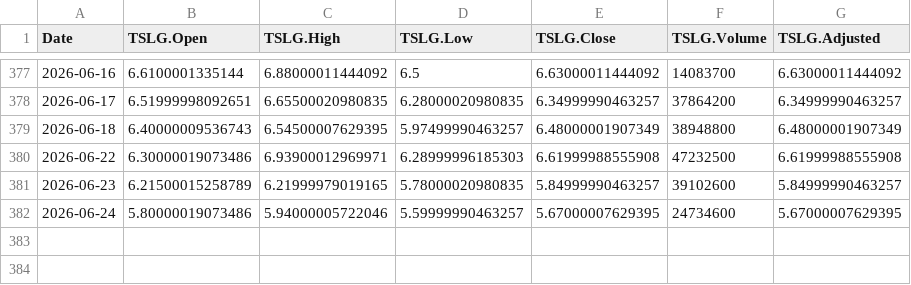
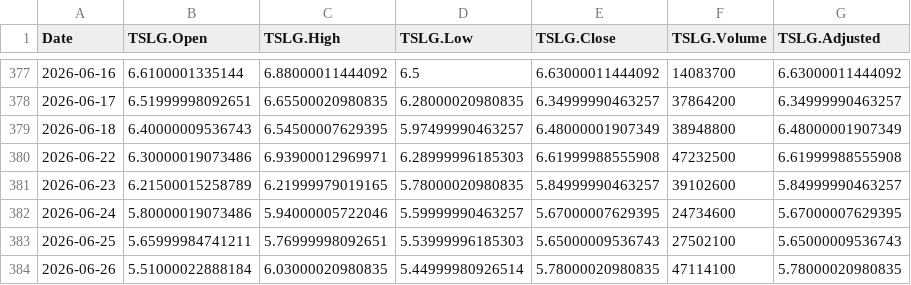
Before and after one commit to chems0404/Prophet_TQQQ, a CSV file: data/TSLG_data.csv, drawn as a sheet; only a part is shown, gaps mark what is left out.

```diff
--- a/data/TSLG_data.csv
+++ b/data/TSLG_data.csv
@@ -382 +382,3 @@
 2026-06-24,5.80000019073486,5.94000005722046,5.59999990463257,5.67000007629395,24734600,5.67000007629395
+2026-06-25,5.65999984741211,5.76999998092651,5.53999996185303,5.65000009536743,27502100,5.65000009536743
+2026-06-26,5.51000022888184,6.03000020980835,5.44999980926514,5.78000020980835,47114100,5.78000020980835
```
Also changed, not shown: data/BTC_data.csv, data/DIA_data.csv, 12 other files.
